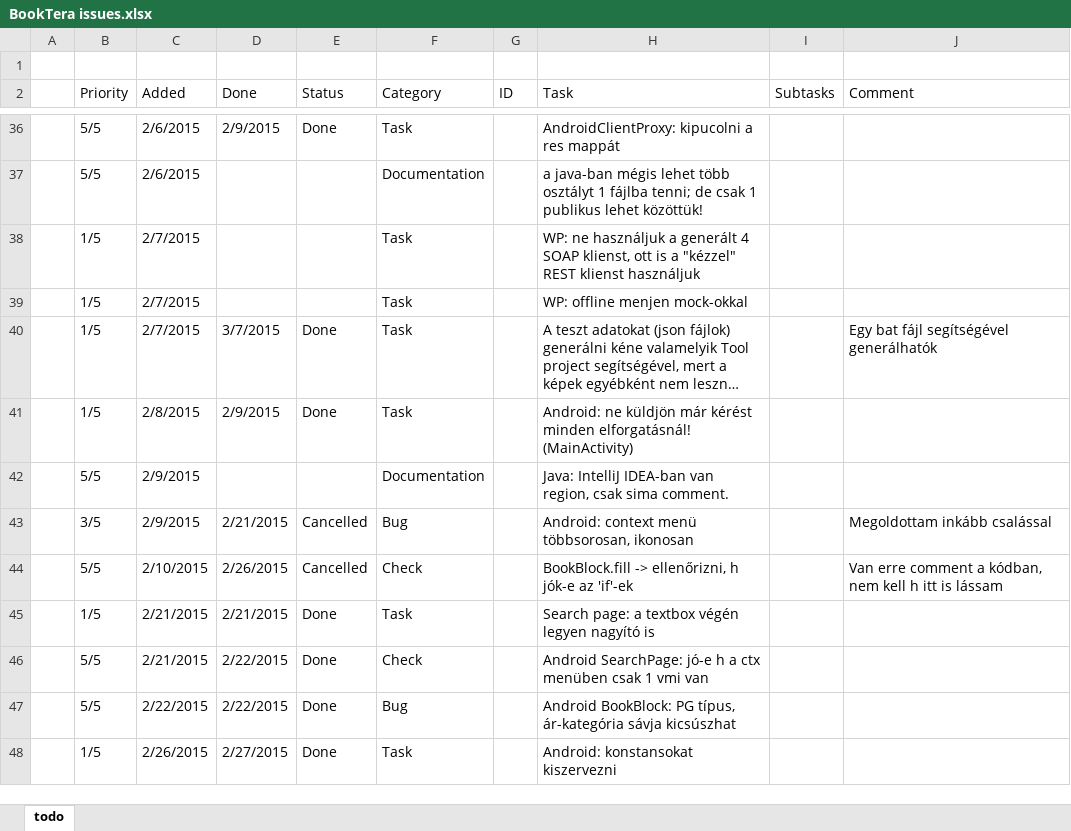
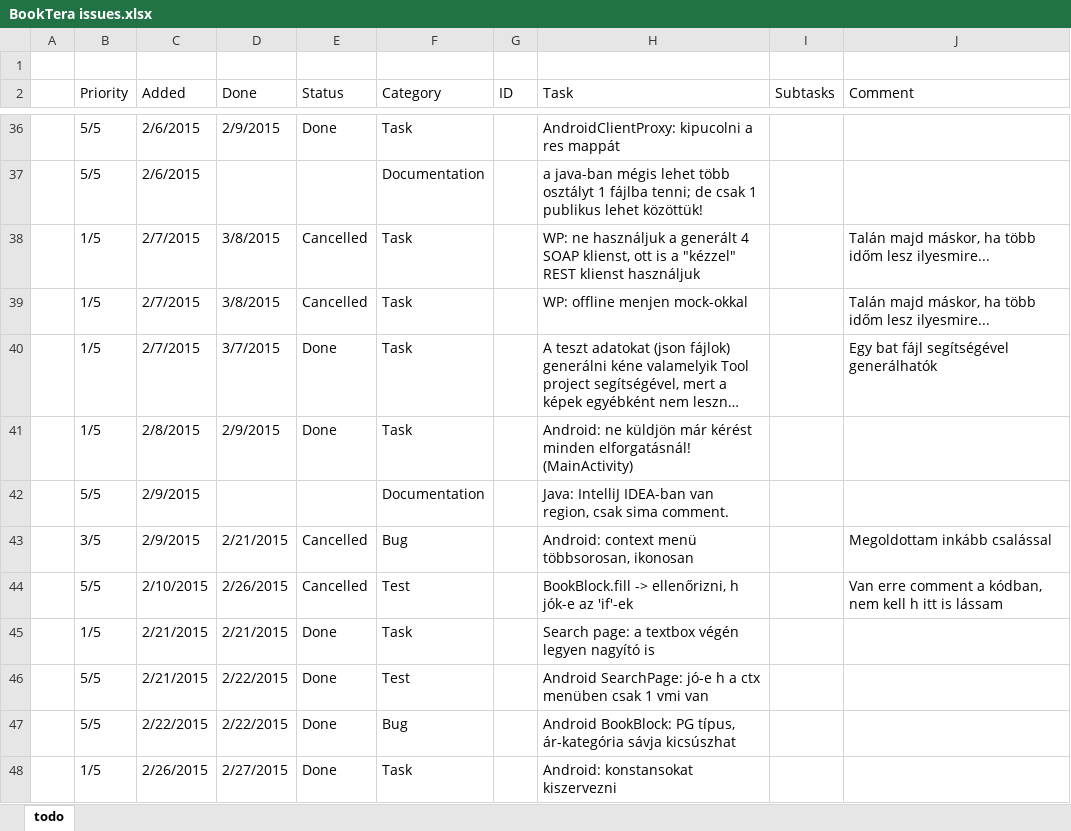
Before and after one commit to nvirth/BookTera, an Excel workbook: Helpers/BookTera issues.xlsx, sheet todo, drawn as a sheet; only a part is shown, gaps mark what is left out; long unchanged cells end in …; values as stored, in another font and other column widths than the file's, no cell formats; the diff covers the shown part only; the diff names each change by its address in the sheet, - before the commit and + after, or states it on an @@ line.

```diff
--- a/Helpers/BookTera issues.xlsx (sheet todo)
+++ b/Helpers/BookTera issues.xlsx (sheet todo)
-D38:D39 (Done): (empty)
+D38:D39 (Done): 3/8/2015
-E38:E39 (Status): (empty)
+E38:E39 (Status): Cancelled
-J38:J39 (Comment): (empty)
+J38:J39 (Comment): Talán majd máskor, ha több időm lesz ilyesmire...
-F44 (Category): Check
+F44 (Category): Test
-F46 (Category): Check
+F46 (Category): Test
```
Also changed, not shown: 5 added rows, 5 removed rows and 25 edited cells elsewhere in this sheet, cell formats.
